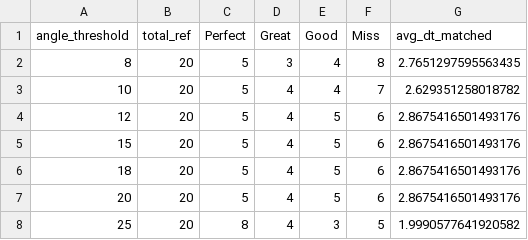
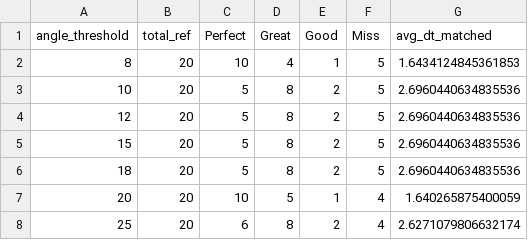
Before and after one commit to hamati927/stem_A.game, a CSV file: logs/results.csv, drawn as a sheet.

```diff
--- a/logs/results.csv
+++ b/logs/results.csv
@@ -1,8 +1,8 @@
 angle_threshold,total_ref,Perfect,Great,Good,Miss,avg_dt_matched
-8,20,5,3,4,8,2.7651297595563435
-10,20,5,4,4,7,2.629351258018782
-12,20,5,4,5,6,2.8675416501493176
-15,20,5,4,5,6,2.8675416501493176
-18,20,5,4,5,6,2.8675416501493176
-20,20,5,4,5,6,2.8675416501493176
-25,20,8,4,3,5,1.9990577641920582
+8,20,10,4,1,5,1.6434124845361853
+10,20,5,8,2,5,2.6960440634835536
+12,20,5,8,2,5,2.6960440634835536
+15,20,5,8,2,5,2.6960440634835536
+18,20,5,8,2,5,2.6960440634835536
+20,20,10,5,1,4,1.640265875400059
+25,20,6,8,2,4,2.6271079806632174
```
Also changed, not shown: logs/optimizer_results.csv, 8 other files.
